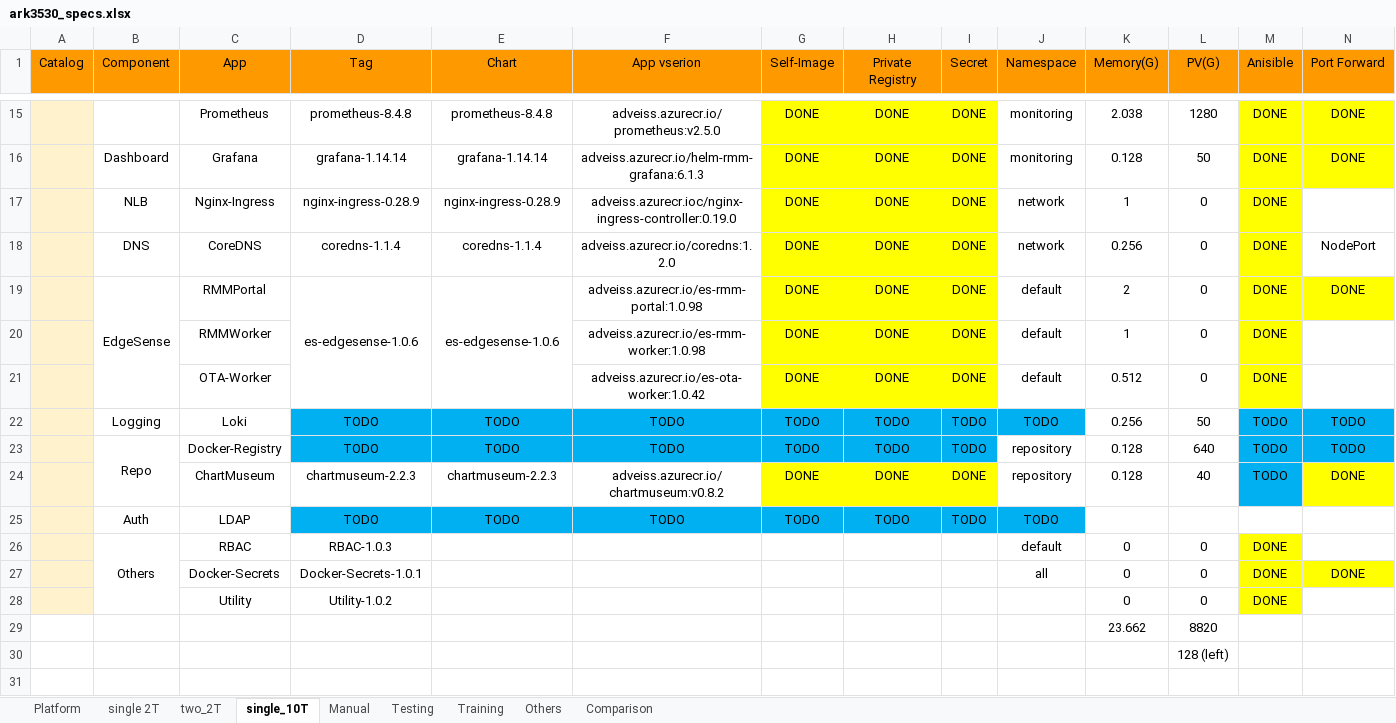
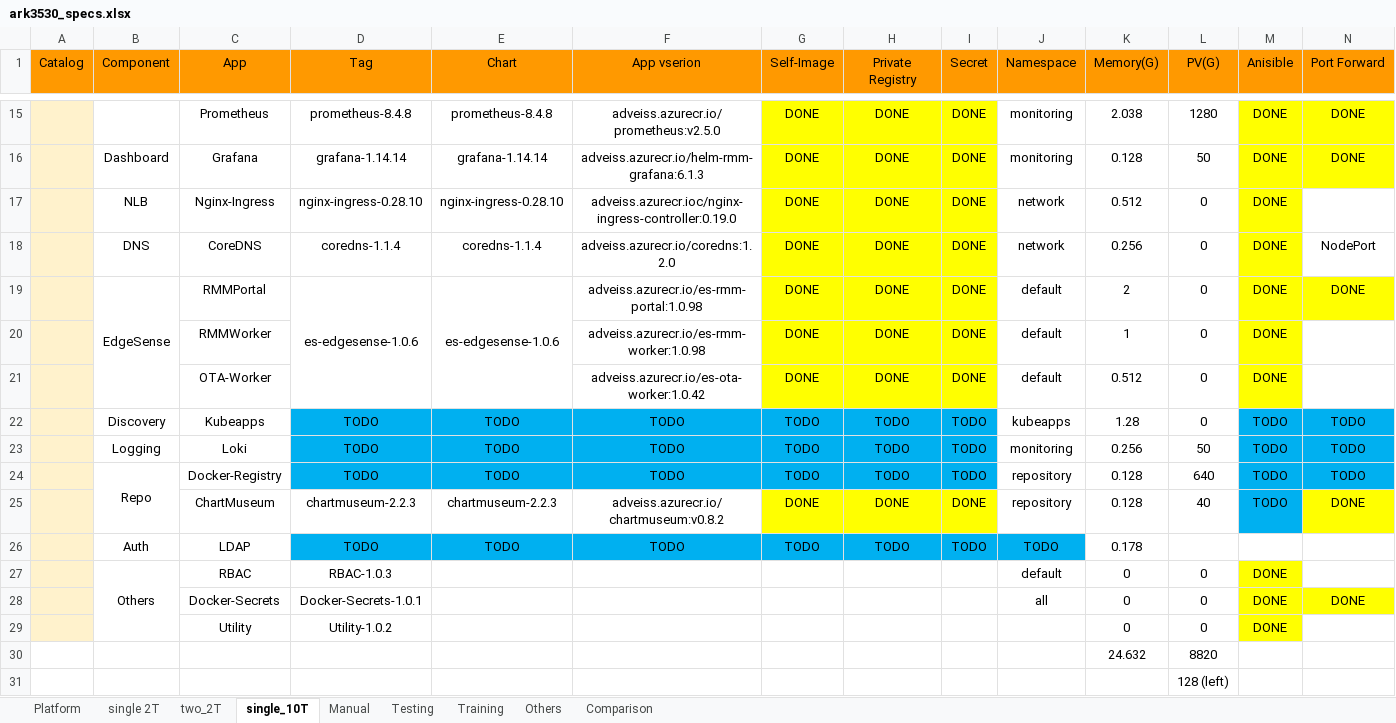
Before and after one commit to TsubasaEX/Tracks, an Excel workbook: spec/ark3530_specs.xlsx, sheet single_10T, drawn as a sheet; only a part is shown, gaps mark what is left out; values as stored, in another font and other column widths than the file's, no borders; addresses are those after the commit; rows hold the shown columns only; the diff names each change by its address in the sheet, - before the commit and + after, or states it on an @@ line.

```diff
--- a/spec/ark3530_specs.xlsx (sheet single_10T)
+++ b/spec/ark3530_specs.xlsx (sheet single_10T)
-D17 (Tag): nginx-ingress-0.28.9
+D17 (Tag): nginx-ingress-0.28.10
-E17 (Chart): nginx-ingress-0.28.9
+E17 (Chart): nginx-ingress-0.28.10
-K17 (Memory(G)): 1
+K17 (Memory(G)): 0.512
+row 22:  | Discovery | Kubeapps | TODO | TODO | TODO | TODO | TODO | TODO | kubeapps | 1.28 | 0 | TODO | TODO
-J23 (Namespace): TODO
+J23 (Namespace): monitoring
-J23 fill: #00B0F0
+J23 fill: none
-K26 (Memory(G)): (empty)
+K26 (Memory(G)): 0.178
-K30 (Memory(G)): 23.662
+K30 (Memory(G)): 24.632
```
Also changed, not shown: sheet single 2T, sheet two_2T, formulas that keep their value, spec/ADV_Params.xlsx.
